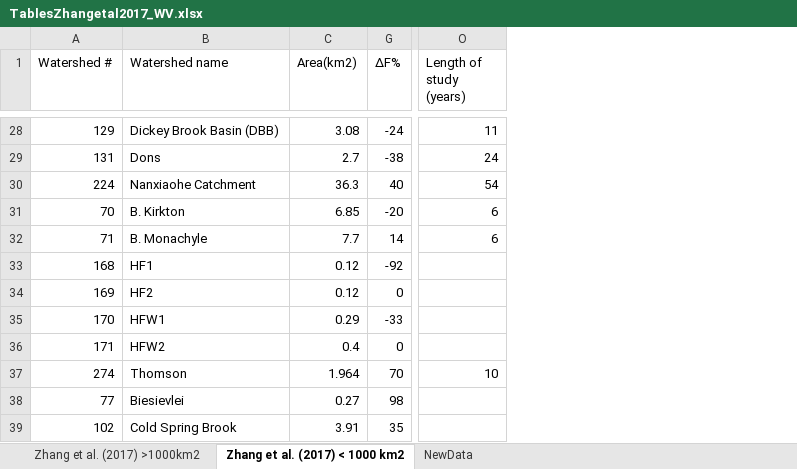
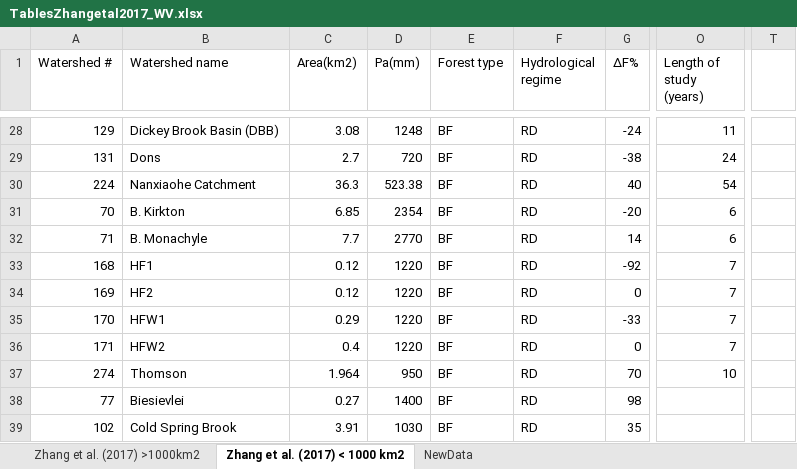
Before and after one commit to WillemVervoort/Forest_and_water, an Excel workbook: data/TablesZhangetal2017_WV.xlsx, sheet Zhang et al. (2017) < 1000 km2, drawn as a sheet; only a part is shown, gaps mark what is left out; values as stored, in another font and other column widths than the file's, no cell formats; the diff covers the shown part only; the diff names each change by its address in the sheet, - before the commit and + after, or states it on an @@ line.

```diff
--- a/data/TablesZhangetal2017_WV.xlsx (sheet Zhang et al. (2017) < 1000 km2)
+++ b/data/TablesZhangetal2017_WV.xlsx (sheet Zhang et al. (2017) < 1000 km2)
@@ column D (Pa(mm)) unhidden, rows 28-39: 1248 | 720 | 523.38 | 2354 | 2770 | 1220 | 1220 | 1220 | 1220 | 950 | 1400 | 1030 @@
@@ column E (Forest type) unhidden, rows 28-39: all BF @@
@@ column F (Hydrological regime) unhidden, rows 28-39: all RD @@
+column T, empty
-O33:O36 (Length of study (years)): (empty)
+O33:O36 (Length of study (years)): 7
```
Also changed, not shown: 236 edited cells elsewhere in this sheet, sheet Zhang et al. (2017) >1000km2, sheet NewData, cell formats, data/TablesZhangetal2017_09_02_EN.xlsx, 8 other files.
